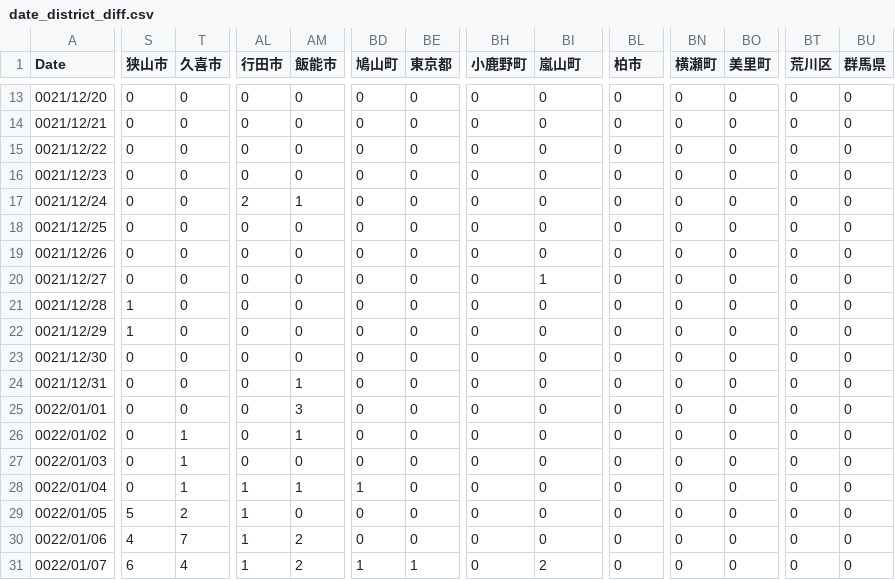
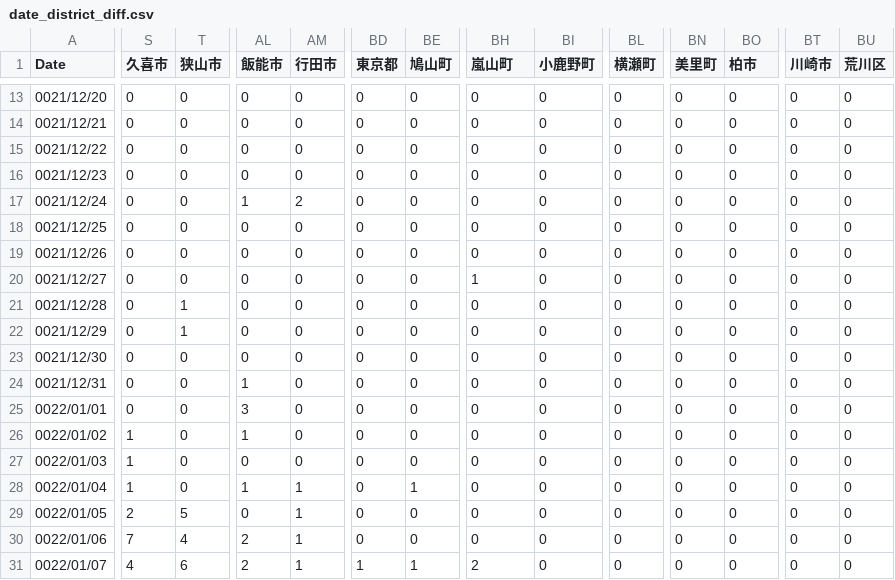
Before and after one commit to mtoyoda/covid19-saitama-data, a CSV file: date_district_diff.csv, drawn as a sheet; only a part is shown, gaps mark what is left out; the diff covers the shown part only; the diff names each change by its address in the sheet, - before the commit and + after, or states it on an @@ line.

Commit message:
update data

```diff
--- a/date_district_diff.csv
+++ b/date_district_diff.csv
-S1: 狭山市
+S1: 久喜市
-T1: 久喜市
+T1: 狭山市
-AL1: 行田市
+AL1: 飯能市
-AM1: 飯能市
+AM1: 行田市
-BD1: 鳩山町
+BD1: 東京都
-BE1: 東京都
+BE1: 鳩山町
-BH1: 小鹿野町
+BH1: 嵐山町
-BI1: 嵐山町
+BI1: 小鹿野町
-BL1: 柏市
+BL1: 横瀬町
-BN1: 横瀬町
+BN1: 美里町
-BO1: 美里町
+BO1: 柏市
-BT1: 荒川区
+BT1: 川崎市
-BU1: 群馬県
+BU1: 荒川区
-AL17 (飯能市): 2
+AL17 (飯能市): 1
-AM17 (行田市): 1
+AM17 (行田市): 2
-BH20 (嵐山町): 0
+BH20 (嵐山町): 1
-BI20 (小鹿野町): 1
+BI20 (小鹿野町): 0
-S21:S22 (久喜市): 1
+S21:S22 (久喜市): 0
-T21:T22 (狭山市): 0
+T21:T22 (狭山市): 1
-AL24 (飯能市): 0
+AL24 (飯能市): 1
-AM24 (行田市): 1
+AM24 (行田市): 0
-AL25 (飯能市): 0
+AL25 (飯能市): 3
-AM25 (行田市): 3
+AM25 (行田市): 0
-S26:S28 (久喜市): 0
+S26:S28 (久喜市): 1
-T26:T28 (狭山市): 1
+T26:T28 (狭山市): 0
-AL26 (飯能市): 0
+AL26 (飯能市): 1
-AM26 (行田市): 1
+AM26 (行田市): 0
-BD28 (東京都): 1
+BD28 (東京都): 0
-BE28 (鳩山町): 0
+BE28 (鳩山町): 1
-S29 (久喜市): 5
+S29 (久喜市): 2
-T29 (狭山市): 2
+T29 (狭山市): 5
-AL29 (飯能市): 1
+AL29 (飯能市): 0
-AM29 (行田市): 0
+AM29 (行田市): 1
-S30 (久喜市): 4
+S30 (久喜市): 7
-T30 (狭山市): 7
+T30 (狭山市): 4
-AL30:AL31 (飯能市): 1
+AL30:AL31 (飯能市): 2
-AM30:AM31 (行田市): 2
+AM30:AM31 (行田市): 1
-S31 (久喜市): 6
+S31 (久喜市): 4
-T31 (狭山市): 4
+T31 (狭山市): 6
-BH31 (嵐山町): 0
+BH31 (嵐山町): 2
-BI31 (小鹿野町): 2
+BI31 (小鹿野町): 0
```
Also changed, not shown: 96 edited cells elsewhere in this file.
